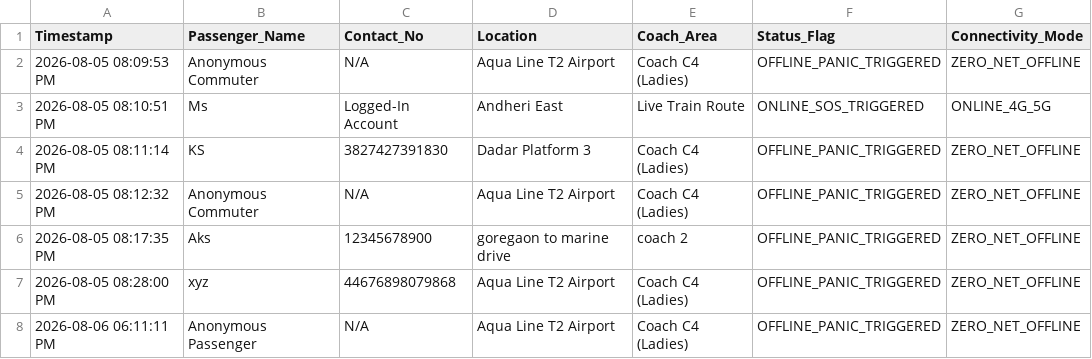
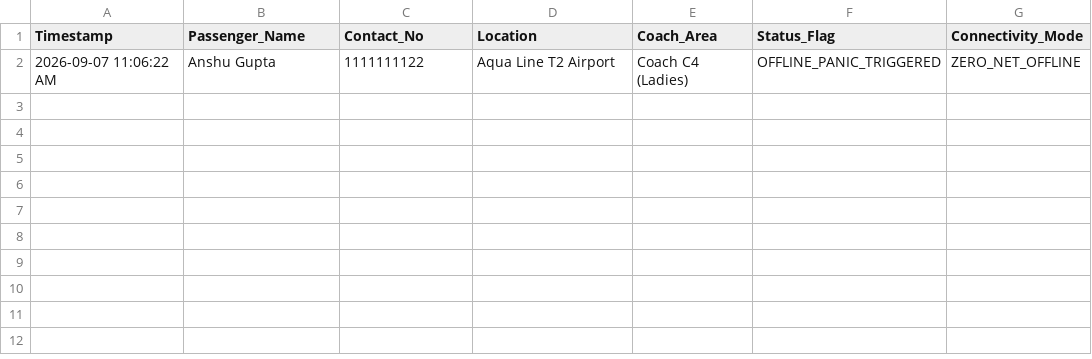
Before and after one commit to anshugupta-om/PULSE-Real-Time-transit, a CSV file: emergency_master_logs.csv, drawn as a sheet.

```diff
--- a/emergency_master_logs.csv
+++ b/emergency_master_logs.csv
@@ -1,8 +1,2 @@
 Timestamp,Passenger_Name,Contact_No,Location,Coach_Area,Status_Flag,Connectivity_Mode
-2026-08-05 08:09:53 PM,Anonymous Commuter,N/A,Aqua Line T2 Airport,Coach C4 (Ladies),OFFLINE_PANIC_TRIGGERED,ZERO_NET_OFFLINE
-2026-08-05 08:10:51 PM,Ms,Logged-In Account,Andheri East,Live Train Route,ONLINE_SOS_TRIGGERED,ONLINE_4G_5G
-2026-08-05 08:11:14 PM,KS,3827427391830,Dadar Platform 3,Coach C4 (Ladies),OFFLINE_PANIC_TRIGGERED,ZERO_NET_OFFLINE
-2026-08-05 08:12:32 PM,Anonymous Commuter,N/A,Aqua Line T2 Airport,Coach C4 (Ladies),OFFLINE_PANIC_TRIGGERED,ZERO_NET_OFFLINE
-2026-08-05 08:17:35 PM,Aks,12345678900,goregaon to marine drive,coach 2,OFFLINE_PANIC_TRIGGERED,ZERO_NET_OFFLINE
-2026-08-05 08:28:00 PM,xyz,44676898079868,Aqua Line T2 Airport,Coach C4 (Ladies),OFFLINE_PANIC_TRIGGERED,ZERO_NET_OFFLINE
-2026-08-06 06:11:11 PM,Anonymous Passenger,N/A,Aqua Line T2 Airport,Coach C4 (Ladies),OFFLINE_PANIC_TRIGGERED,ZERO_NET_OFFLINE
+2026-09-07 11:06:22 AM,Anshu Gupta,1111111122,Aqua Line T2 Airport,Coach C4 (Ladies),OFFLINE_PANIC_TRIGGERED,ZERO_NET_OFFLINE
```
Also changed, not shown: master_system_audit_logs.csv, registered_users_registry.csv, 13 other files.
